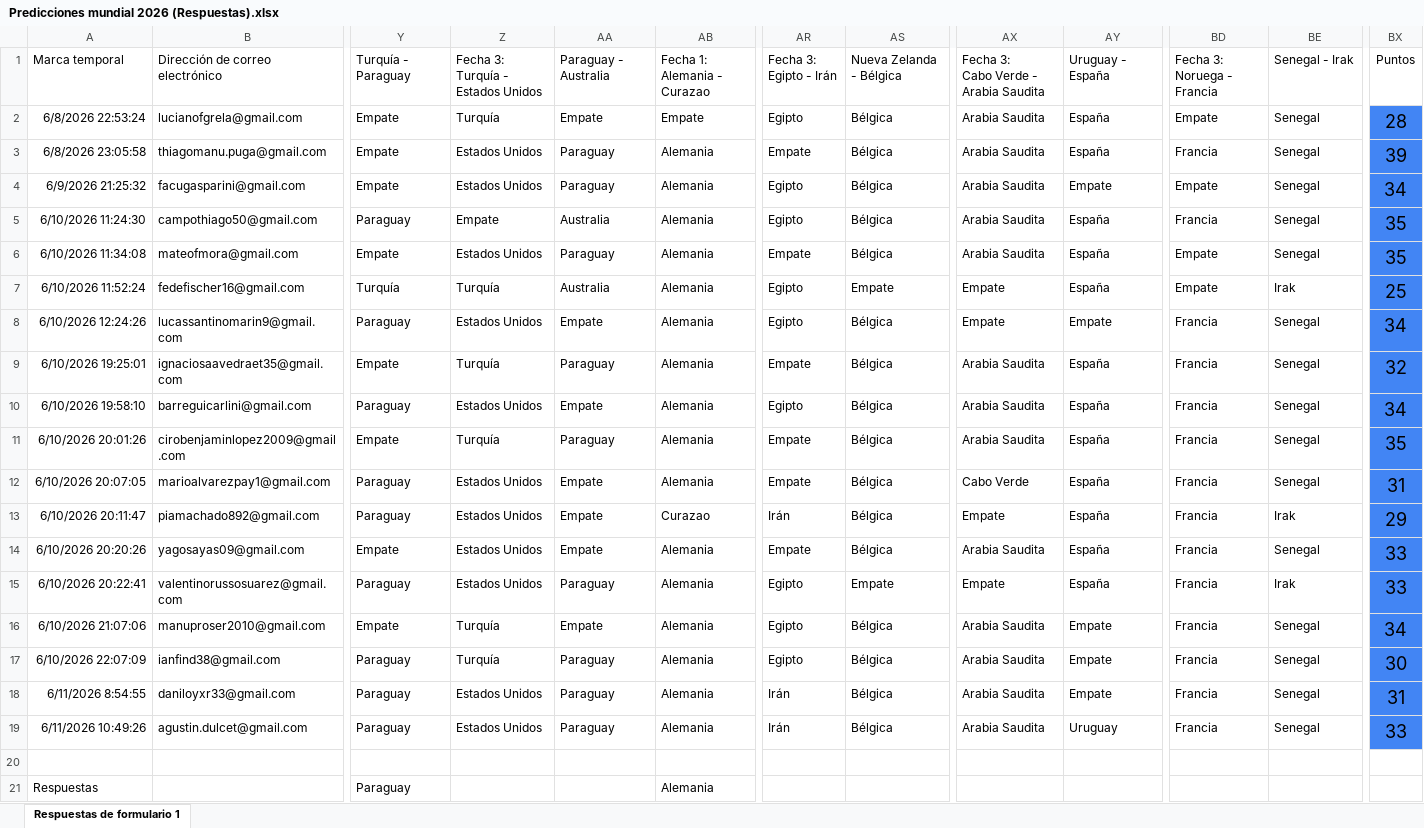
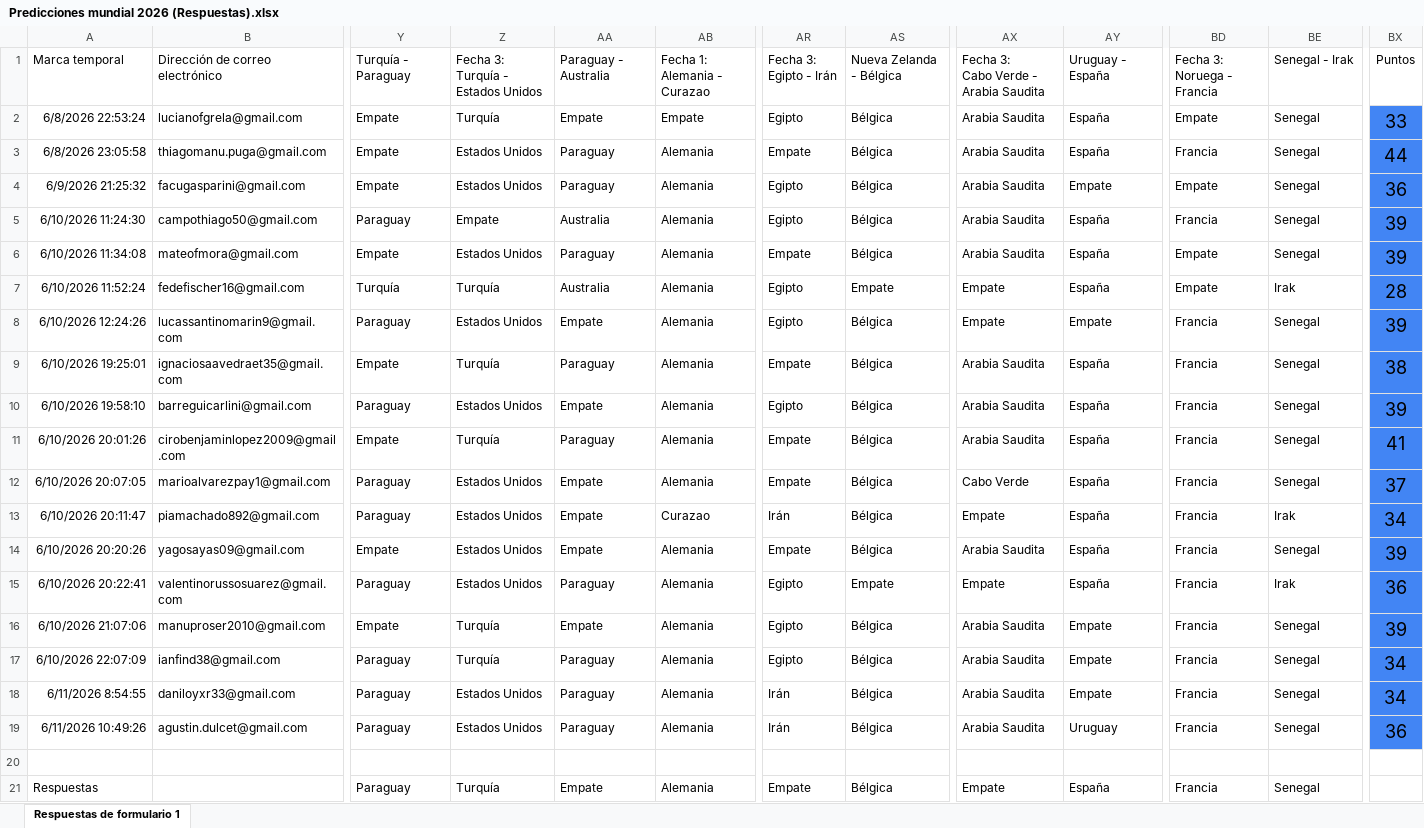
Before and after one commit to Ciro-Lopez/Tabla-4-1-, an Excel workbook: Predicciones mundial 2026 (Respuestas).xlsx, sheet Respuestas de formulario 1, drawn as a sheet; only a part is shown, gaps mark what is left out; values as stored, in another font and other column widths than the file's, no borders; conditional formats and table styles not drawn; the diff names each change by its address in the sheet, - before the commit and + after, or states it on an @@ line.

```diff
--- a/Predicciones mundial 2026 (Respuestas).xlsx (sheet Respuestas de formulario 1)
+++ b/Predicciones mundial 2026 (Respuestas).xlsx (sheet Respuestas de formulario 1)
-BX2: 28
+BX2: 33
-BX3: 39
+BX3: 44
-BX4: 34
+BX4: 36
-BX5:BX6: 35
+BX5:BX6: 39
-BX7: 25
+BX7: 28
-BX8: 34
+BX8: 39
-BX9: 32
+BX9: 38
-BX10: 34
+BX10: 39
-BX11: 35
+BX11: 41
-BX12: 31
+BX12: 37
-BX13: 29
+BX13: 34
-BX14: 33
+BX14: 39
-BX15: 33
+BX15: 36
-BX16: 34
+BX16: 39
-BX17: 30
+BX17: 34
-BX18: 31
+BX18: 34
-BX19: 33
+BX19: 36
-Z21: (empty)
+Z21: Turquía
-AA21: (empty)
+AA21: Empate
-AR21: (empty)
+AR21: Empate
-AS21: (empty)
+AS21: Bélgica
-AX21: (empty)
+AX21: Empate
-AY21: (empty)
+AY21: España
-BD21: (empty)
+BD21: Francia
-BE21: (empty)
+BE21: Senegal
```
Also changed, not shown: 1 other file.
